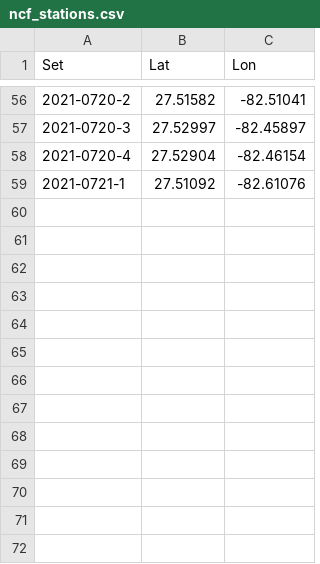
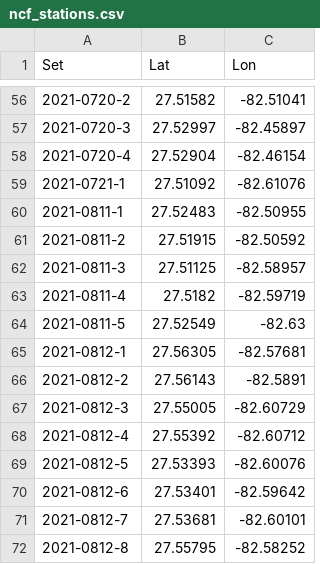
Before and after one commit to tbep-tech/piney-point, a CSV file: data/raw/ncf_stations.csv, drawn as a sheet; only a part is shown, gaps mark what is left out.

```diff
--- a/data/raw/ncf_stations.csv
+++ b/data/raw/ncf_stations.csv
@@ -59 +59,14 @@ Set,Lat,Lon
 2021-0721-1,27.51092,-82.61076
+2021-0811-1,27.52483,-82.50955
+2021-0811-2,27.51915,-82.50592
+2021-0811-3,27.51125,-82.58957
+2021-0811-4,27.5182,-82.59719
+2021-0811-5,27.52549,-82.63
+2021-0812-1,27.56305,-82.57681
+2021-0812-2,27.56143,-82.5891
+2021-0812-3,27.55005,-82.60729
+2021-0812-4,27.55392,-82.60712
+2021-0812-5,27.53393,-82.60076
+2021-0812-6,27.53401,-82.59642
+2021-0812-7,27.53681,-82.60101
+2021-0812-8,27.55795,-82.58252
```
Also changed, not shown: 4 other files.
